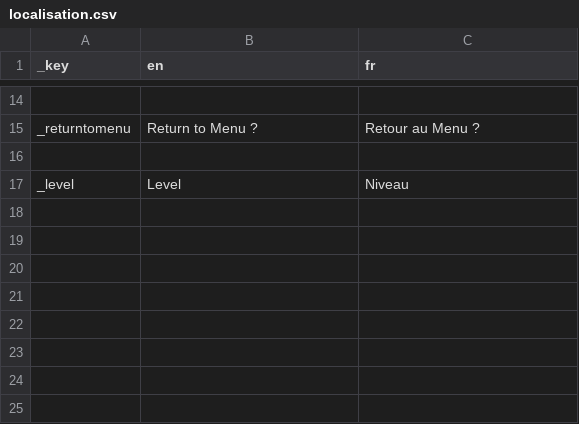
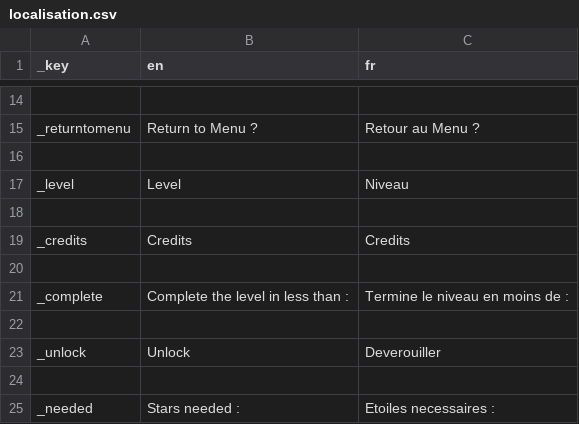
Before and after one commit to Zaraskill/AgenceProject, a CSV file: AgenceProject/Assets/Resources/localisation.csv, drawn as a sheet; only a part is shown, gaps mark what is left out; the diff names each change by its address in the sheet, - before the commit and + after, or states it on an @@ line.

```diff
--- a/AgenceProject/Assets/Resources/localisation.csv
+++ b/AgenceProject/Assets/Resources/localisation.csv
+row 18: (empty)
+row 19: _credits | Credits | Credits
+row 20: (empty)
+row 21: _complete | Complete the level in less than : | Termine le niveau en moins de :
+row 22: (empty)
+row 23: _unlock | Unlock | Deverouiller
+row 24: (empty)
+row 25: _needed | Stars needed : | Etoiles necessaires :
```
Also changed, not shown: 1 other file.
